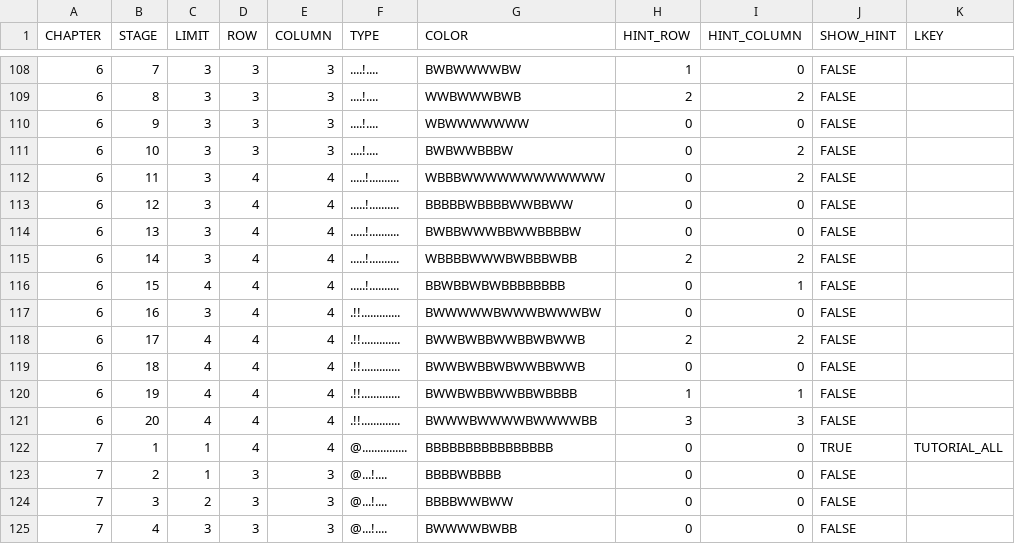
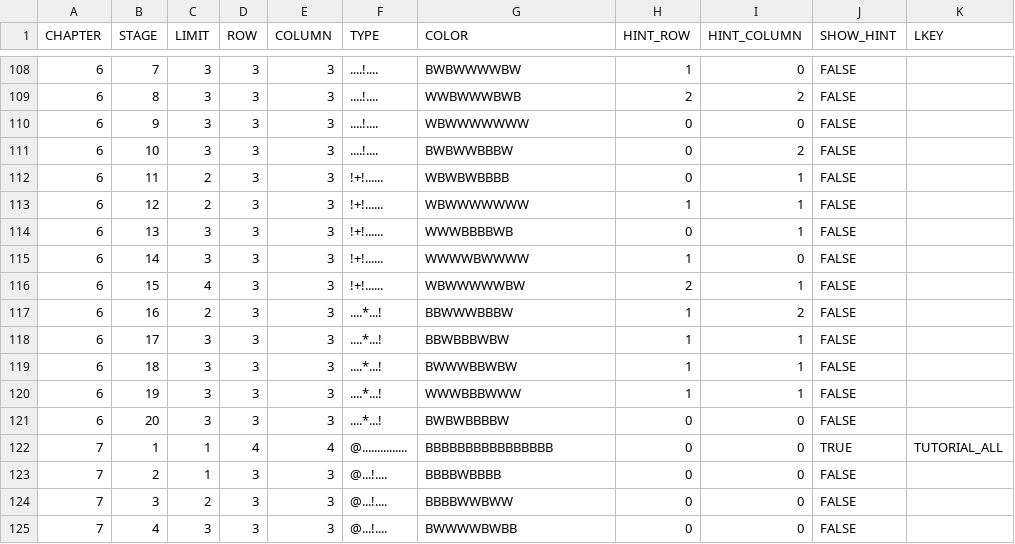
Before and after one commit to Surune/BiTile, a CSV file: Assets/Resources/level_info.csv, drawn as a sheet; only a part is shown, gaps mark what is left out; the diff covers the shown part only.

```diff
--- a/Assets/Resources/level_info.csv
+++ b/Assets/Resources/level_info.csv
@@ -111,12 +111,12 @@ CHAPTER,STAGE,LIMIT,ROW,COLUMN,TYPE,COLOR,HINT_ROW,HINT_COLUMN,SHOW_HINT,LKEY
 6,10,3,3,3,....!....,BWBWWBBBW,0,2,FALSE,
-6,11,3,4,4,.....!..........,WBBBWWWWWWWWWWWW,0,2,FALSE,
-6,12,3,4,4,.....!..........,BBBBBWBBBBWWBBWW,0,0,FALSE,
-6,13,3,4,4,.....!..........,BWBBWWWBBWWBBBBW,0,0,FALSE,
-6,14,3,4,4,.....!..........,WBBBBWWWBWBBBWBB,2,2,FALSE,
-6,15,4,4,4,.....!..........,BBWBBWBWBBBBBBBB,0,1,FALSE,
-6,16,3,4,4,.!!.............,BWWWWWBWWWBWWWBW,0,0,FALSE,
-6,17,4,4,4,.!!.............,BWWBWBBWWBBWBWWB,2,2,FALSE,
-6,18,4,4,4,.!!.............,BWWBWBBWBWWBBWWB,0,0,FALSE,
-6,19,4,4,4,.!!.............,BWWBWBBWWBBWBBBB,1,1,FALSE,
-6,20,4,4,4,.!!.............,BWWWBWWWWBWWWWBB,3,3,FALSE,
+6,11,2,3,3,!+!......,WBWBWBBBB,0,1,FALSE,
+6,12,2,3,3,!+!......,WBWWWWWWW,1,1,FALSE,
+6,13,3,3,3,!+!......,WWWBBBBWB,0,1,FALSE,
+6,14,3,3,3,!+!......,WWWWBWWWW,1,0,FALSE,
+6,15,4,3,3,!+!......,WBWWWWWBW,2,1,FALSE,
+6,16,2,3,3,....*...!,BBWWWBBBW,1,2,FALSE,
+6,17,3,3,3,....*...!,BBWBBBWBW,1,1,FALSE,
+6,18,3,3,3,....*...!,BWWWBBWBW,1,1,FALSE,
+6,19,3,3,3,....*...!,WWWBBBWWW,1,1,FALSE,
+6,20,3,3,3,....*...!,BWBWBBBBW,0,0,FALSE,
 7,1,1,4,4,@...............,BBBBBBBBBBBBBBBB,0,0,TRUE,TUTORIAL_ALL
```
Also changed, not shown: 47 edited cells elsewhere in this file, Assets/Resources/hard_level_info.csv.
